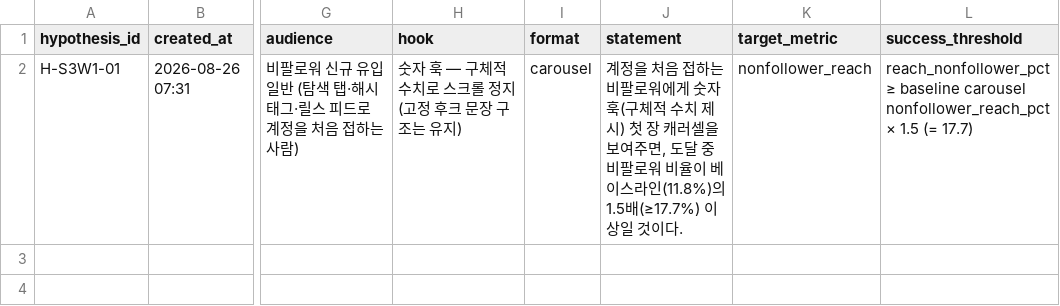
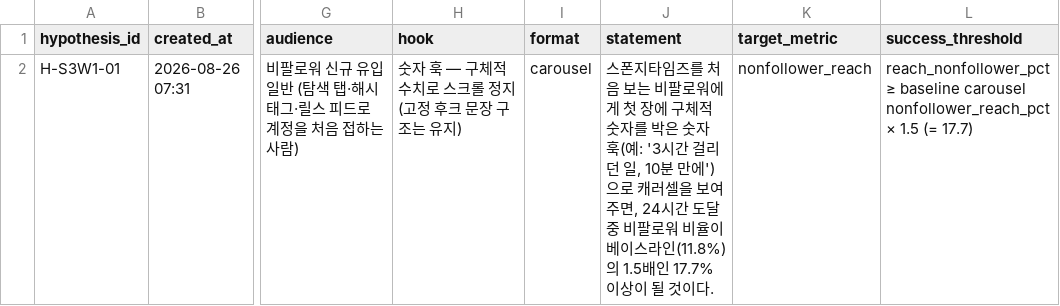
Before and after one commit to bananavom/spongetimes-carousel, a CSV file: .claude/skills/hypothesis-lab/data/hypotheses.csv, drawn as a sheet; only a part is shown, gaps mark what is left out; the diff names each change by its address in the sheet, - before the commit and + after, or states it on an @@ line.

```diff
--- a/.claude/skills/hypothesis-lab/data/hypotheses.csv
+++ b/.claude/skills/hypothesis-lab/data/hypotheses.csv
-J2 (statement): 계정을 처음 접하는 비팔로워에게 숫자 훅(구체적 수치 제시) 첫 장 캐러셀을 보여주면, 도달 중 비팔로워 비율이 베이스라인(11.8%)의 1.5배(≥17.7%) 이상일 것이다…
+J2 (statement): 스폰지타임즈를 처음 보는 비팔로워에게 첫 장에 구체적 숫자를 박은 숫자 훅(예: '3시간 걸리던 일, 10분 만에')으로 캐러셀을 보여주면, 24시간 도달 중 비팔로워 비율이 베이스라인(11.8%)의 1.5배인 17.7% 이상이 될 것이다…
```
